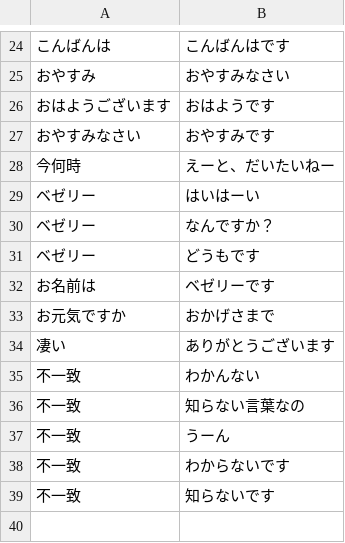
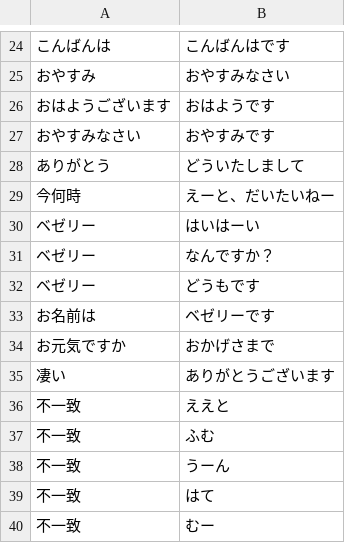
Before and after one commit to bezelie/testpi, a CSV file: bezeDialog.csv, drawn as a sheet; only a part is shown, gaps mark what is left out.

```diff
--- a/bezeDialog.csv
+++ b/bezeDialog.csv
@@ -27,2 +27,3 @@
 おやすみなさい,おやすみです
+ありがとう,どういたしまして
 今何時,えーと、だいたいねー
@@ -34,6 +35,6 @@
 凄い,ありがとうございます
-不一致,わかんない
-不一致,知らない言葉なの
+不一致,ええと
+不一致,ふむ
 不一致,うーん
-不一致,わからないです
-不一致,知らないです
+不一致,はて
+不一致,むー
```
Also changed, not shown: 6 other files.
